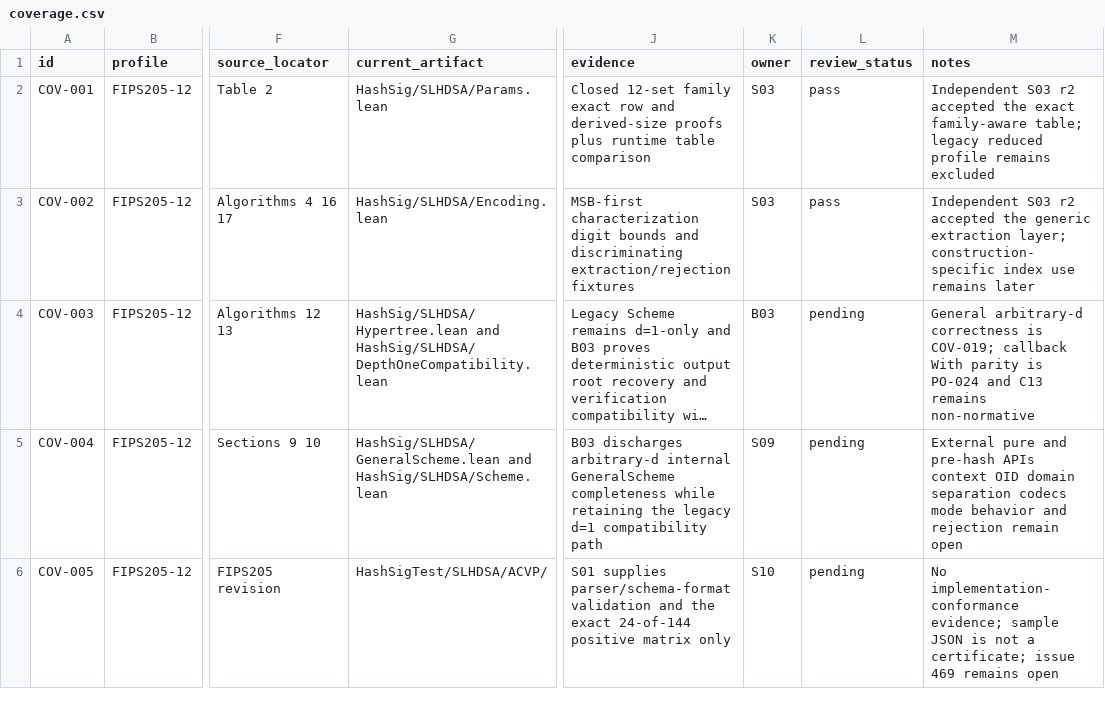
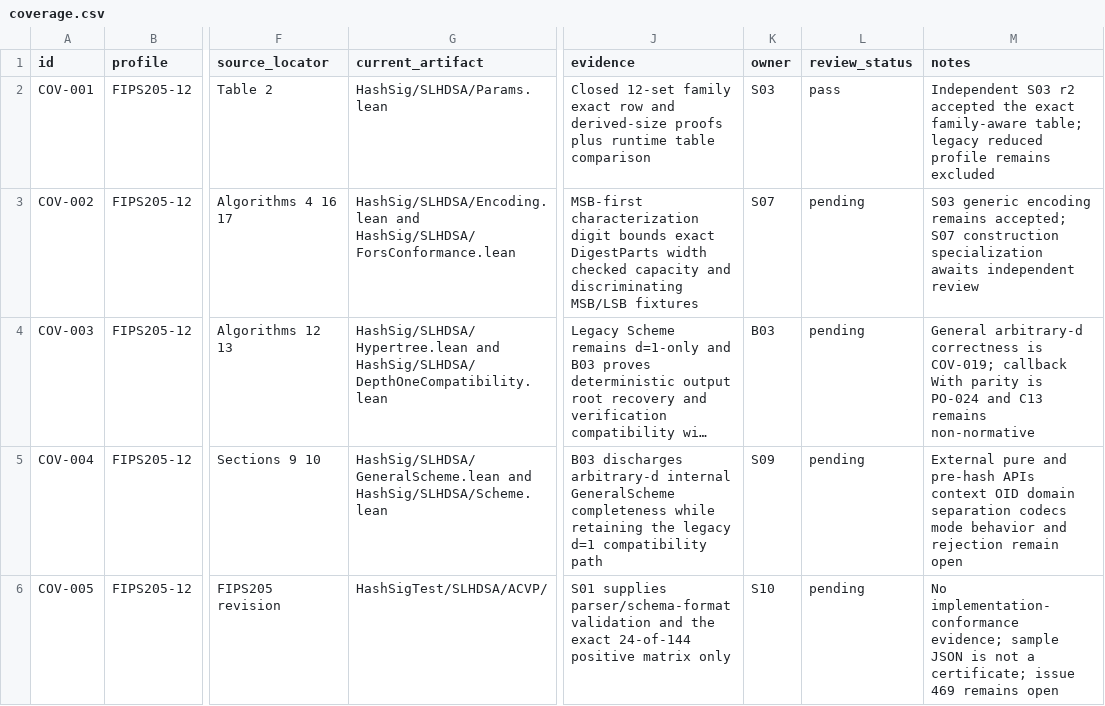
Before and after one commit to Verified-zkEVM/VCVio, a CSV file: docs/slhdsa/matrices/coverage.csv, drawn as a sheet; only a part is shown, gaps mark what is left out; long unchanged cells end in …; the diff covers the shown part only; the diff names each change by its address in the sheet, - before the commit and + after, or states it on an @@ line.

Commit message:
feat(SLHDSA): add FORS conformance construction

```diff
--- a/docs/slhdsa/matrices/coverage.csv
+++ b/docs/slhdsa/matrices/coverage.csv
-G3 (current_artifact): HashSig/SLHDSA/Encoding.lean
+G3 (current_artifact): HashSig/SLHDSA/Encoding.lean and HashSig/SLHDSA/ForsConformance.lean
-J3 (evidence): …digit bounds and discriminating extraction/rejection fixtures
+J3 (evidence): …digit bounds exact DigestParts width checked capacity and discriminating MSB/LSB fixtures
-K3 (owner): S03
+K3 (owner): S07
-L3 (review_status): pass
+L3 (review_status): pending
-M3 (notes): Independent S03 r2 accepted the generic extraction layer; construction-specific index use remains later
+M3 (notes): S03 generic encoding remains accepted; S07 construction specialization awaits independent review
```
Also changed, not shown: 1 added row elsewhere in this file, docs/slhdsa/matrices/proof-obligations.csv, 15 other files.
